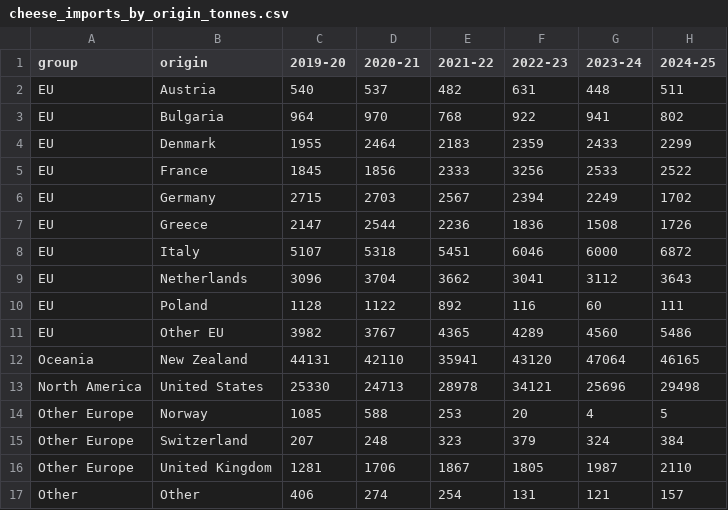
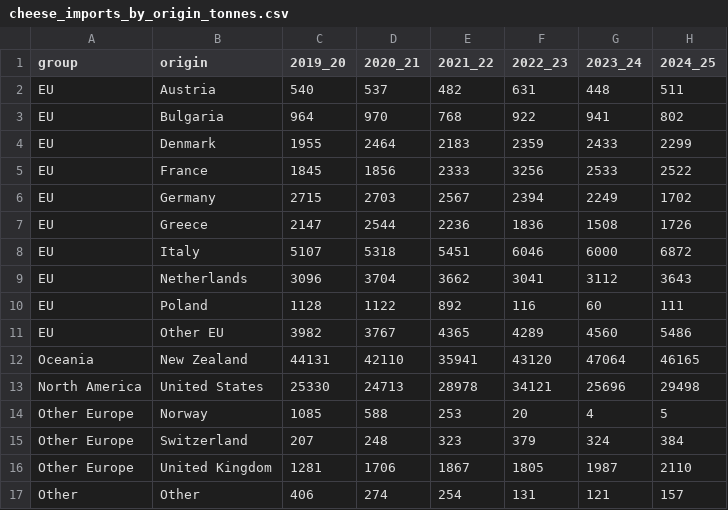
Before and after one commit to artbentley33/fit3179, a CSV file: data/cheese_imports_by_origin_tonnes.csv, drawn as a sheet.

```diff
--- a/data/cheese_imports_by_origin_tonnes.csv
+++ b/data/cheese_imports_by_origin_tonnes.csv
@@ -1,2 +1,2 @@
-group,origin,2019-20,2020-21,2021-22,2022-23,2023-24,2024-25
+group,origin,2019_20,2020_21,2021_22,2022_23,2023_24,2024_25
 EU,Austria,540,537,482,631,448,511
```
Also changed, not shown: data/cheese_exports_by_destination_tonnes.csv.
